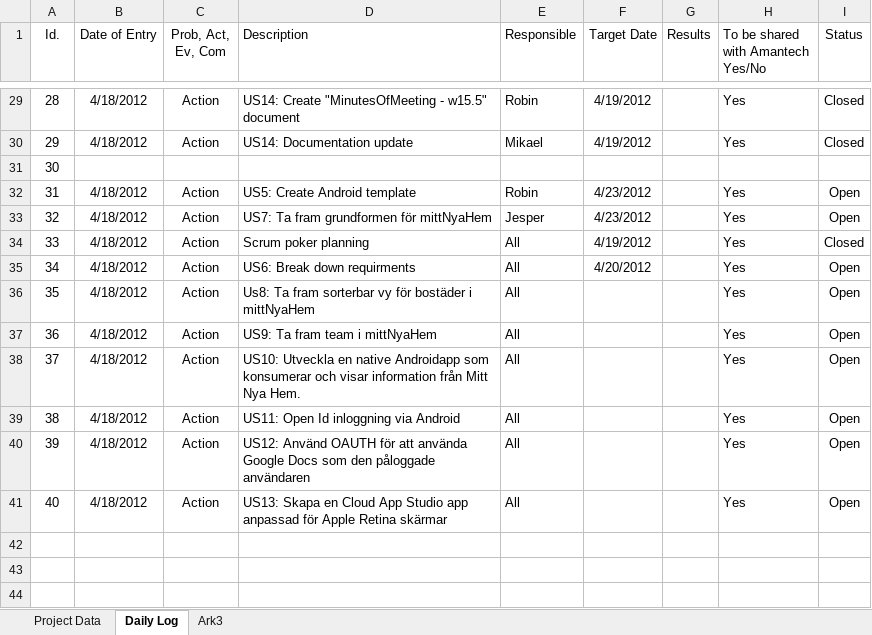
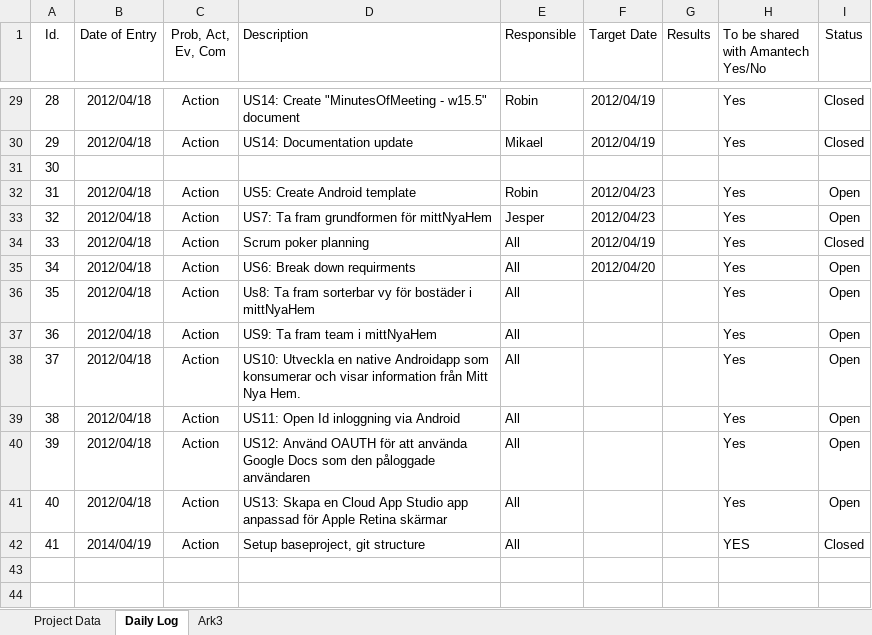
Before and after one commit to nero2000/Amantech, an Excel workbook: Documents/0 Project Managment/Project Daily Log - 2012.xlsx, sheet Daily Log, drawn as a sheet; only a part is shown, gaps mark what is left out; values as stored, in another font and other column widths than the file's, no borders; table styles not drawn; the diff covers the shown part only; the diff names each change by its address in the sheet, - before the commit and + after, or states it on an @@ line.

Commit message:
Added action

```diff
--- a/Documents/0 Project Managment/Project Daily Log - 2012.xlsx (sheet Daily Log)
+++ b/Documents/0 Project Managment/Project Daily Log - 2012.xlsx (sheet Daily Log)
-B29:B30 (Date of Entry): 4/18/2012
+B29:B30 (Date of Entry): 2012/04/18
-F29:F30 (Target Date): 4/19/2012
+F29:F30 (Target Date): 2012/04/19
-B32:B41 (Date of Entry): 4/18/2012
+B32:B41 (Date of Entry): 2012/04/18
-F32:F33 (Target Date): 4/23/2012
+F32:F33 (Target Date): 2012/04/23
-F34 (Target Date): 4/19/2012
+F34 (Target Date): 2012/04/19
-F35 (Target Date): 4/20/2012
+F35 (Target Date): 2012/04/20
-row 42: (empty)
+row 42: 41 | 2014/04/19 | Action | Setup baseproject, git structure | All |  |  | YES | Closed
```
Also changed, not shown: 54 edited cells elsewhere in this sheet, sheet Project Data, charts or pictures.
